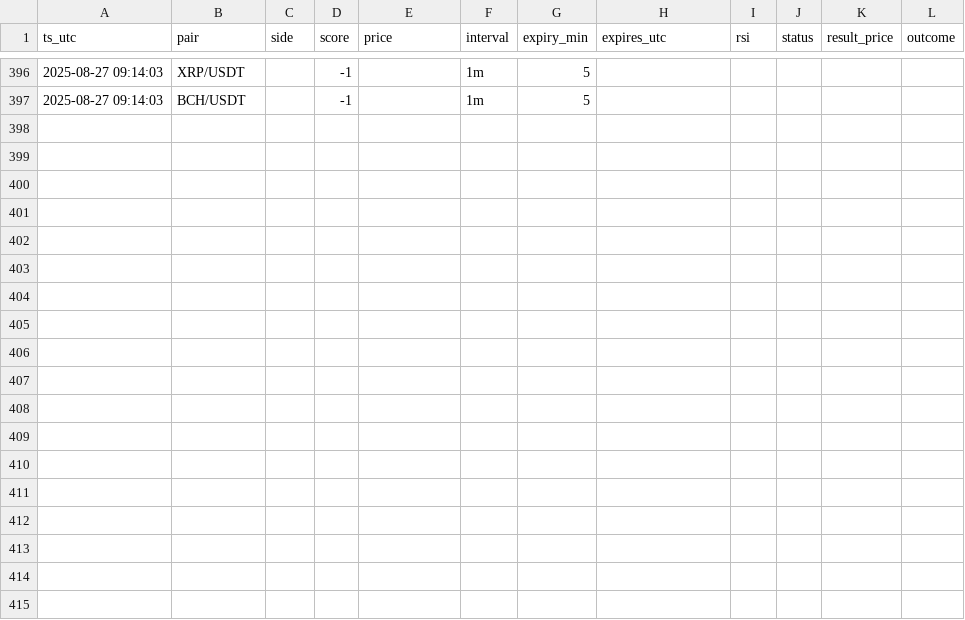
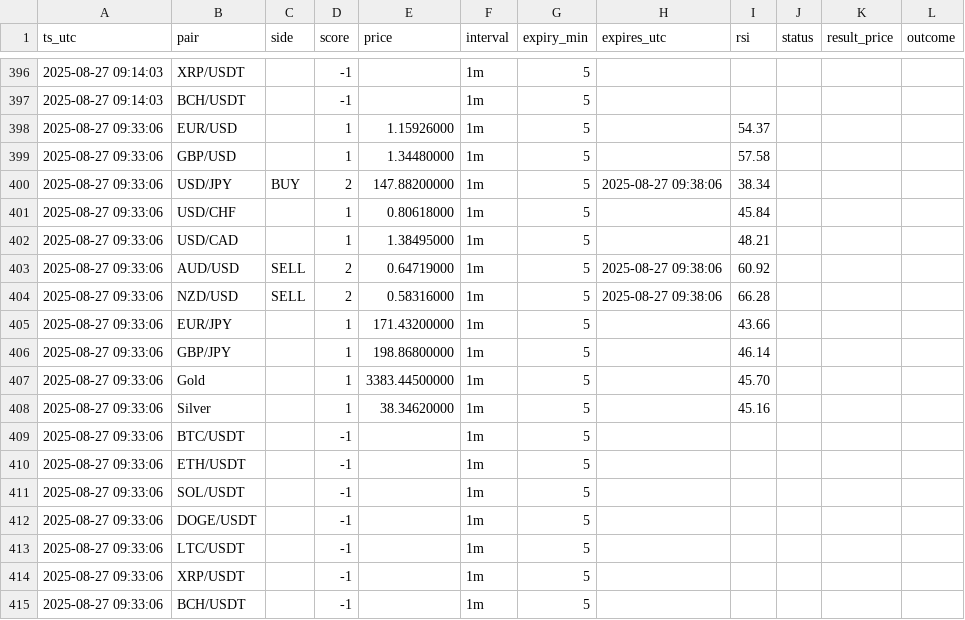
Before and after one commit to Fanatic1989/pocket-option-signals, a CSV file: data/signals.csv, drawn as a sheet; only a part is shown, gaps mark what is left out.

```diff
--- a/data/signals.csv
+++ b/data/signals.csv
@@ -397 +397,19 @@ ts_utc,pair,side,score,price,interval,expiry_min,expires_utc,rsi,status,result_p
 2025-08-27 09:14:03,BCH/USDT,,-1,,1m,5,,
+2025-08-27 09:33:06,EUR/USD,,1,1.15926000,1m,5,,54.37
+2025-08-27 09:33:06,GBP/USD,,1,1.34480000,1m,5,,57.58
+2025-08-27 09:33:06,USD/JPY,BUY,2,147.88200000,1m,5,2025-08-27 09:38:06,38.34
+2025-08-27 09:33:06,USD/CHF,,1,0.80618000,1m,5,,45.84
+2025-08-27 09:33:06,USD/CAD,,1,1.38495000,1m,5,,48.21
+2025-08-27 09:33:06,AUD/USD,SELL,2,0.64719000,1m,5,2025-08-27 09:38:06,60.92
+2025-08-27 09:33:06,NZD/USD,SELL,2,0.58316000,1m,5,2025-08-27 09:38:06,66.28
+2025-08-27 09:33:06,EUR/JPY,,1,171.43200000,1m,5,,43.66
+2025-08-27 09:33:06,GBP/JPY,,1,198.86800000,1m,5,,46.14
+2025-08-27 09:33:06,Gold,,1,3383.44500000,1m,5,,45.70
+2025-08-27 09:33:06,Silver,,1,38.34620000,1m,5,,45.16
+2025-08-27 09:33:06,BTC/USDT,,-1,,1m,5,,
+2025-08-27 09:33:06,ETH/USDT,,-1,,1m,5,,
+2025-08-27 09:33:06,SOL/USDT,,-1,,1m,5,,
+2025-08-27 09:33:06,DOGE/USDT,,-1,,1m,5,,
+2025-08-27 09:33:06,LTC/USDT,,-1,,1m,5,,
+2025-08-27 09:33:06,XRP/USDT,,-1,,1m,5,,
+2025-08-27 09:33:06,BCH/USDT,,-1,,1m,5,,
```
Also changed, not shown: 1 other file.
